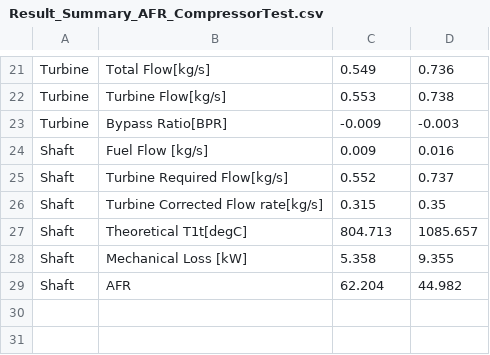
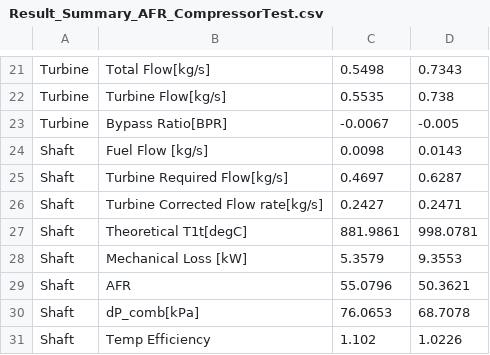
Before and after one commit to Gertrud-Violett/TurboTools, a CSV file: PowerMatching/TransientSingleStage/Outputs/Result_Summary_AFR_CompressorTest.csv, drawn as a sheet; only a part is shown, gaps mark what is left out; the diff covers the shown part only; the diff names each change by its address in the sheet, - before the commit and + after, or states it on an @@ line.

```diff
--- a/PowerMatching/TransientSingleStage/Outputs/Result_Summary_AFR_CompressorTest.csv
+++ b/PowerMatching/TransientSingleStage/Outputs/Result_Summary_AFR_CompressorTest.csv
-C21: 0.549
+C21: 0.5498
-D21: 0.736
+D21: 0.7343
-C22: 0.553
+C22: 0.5535
-C23: -0.009
+C23: -0.0067
-D23: -0.003
+D23: -0.005
-C24: 0.009
+C24: 0.0098
-D24: 0.016
+D24: 0.0143
-C25: 0.552
+C25: 0.4697
-D25: 0.737
+D25: 0.6287
-C26: 0.315
+C26: 0.2427
-D26: 0.35
+D26: 0.2471
-C27: 804.713
+C27: 881.9861
-D27: 1085.657
+D27: 998.0781
-C28: 5.358
+C28: 5.3579
-D28: 9.355
+D28: 9.3553
-C29: 62.204
+C29: 55.0796
-D29: 44.982
+D29: 50.3621
+row 30: Shaft | dP_comb[kPa] | 76.0653 | 68.7078
+row 31: Shaft | Temp Efficiency | 1.102 | 1.0226
```
Also changed, not shown: 31 edited cells elsewhere in this file, PowerMatching/TransientSingleStage/Inputs/target.csv, PowerMatching/TransientSingleStage/Outputs/Result_Summary_Bypass_CompressorTest.csv, 11 other files.
